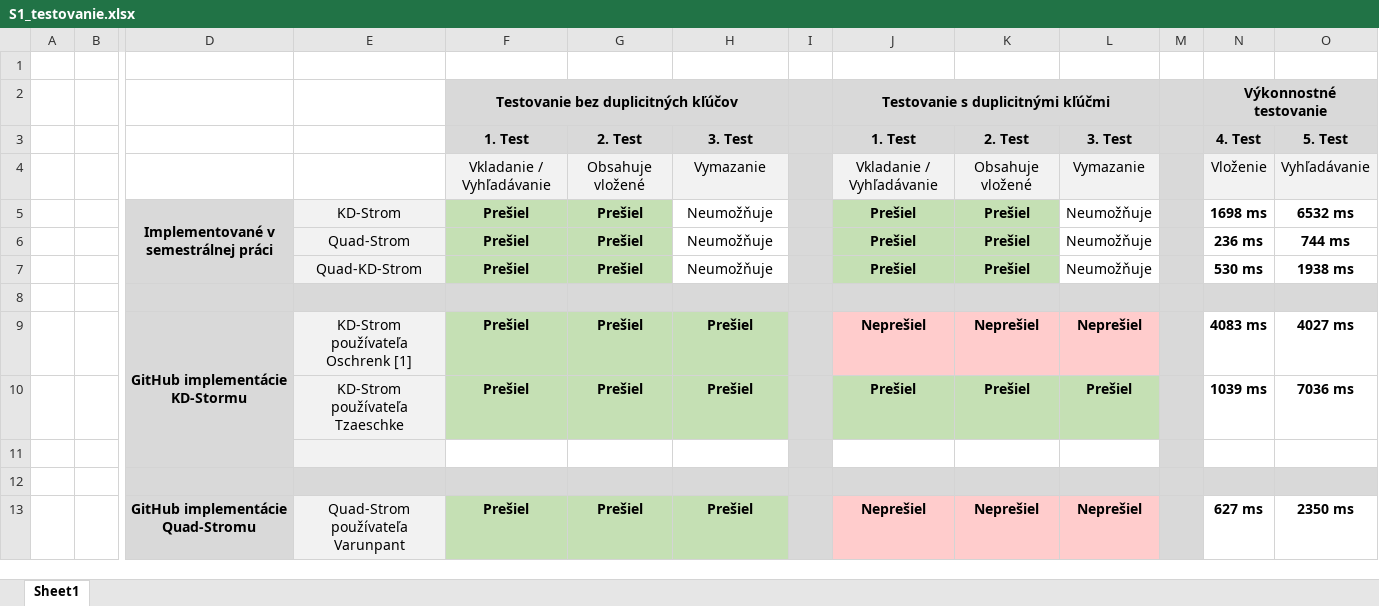
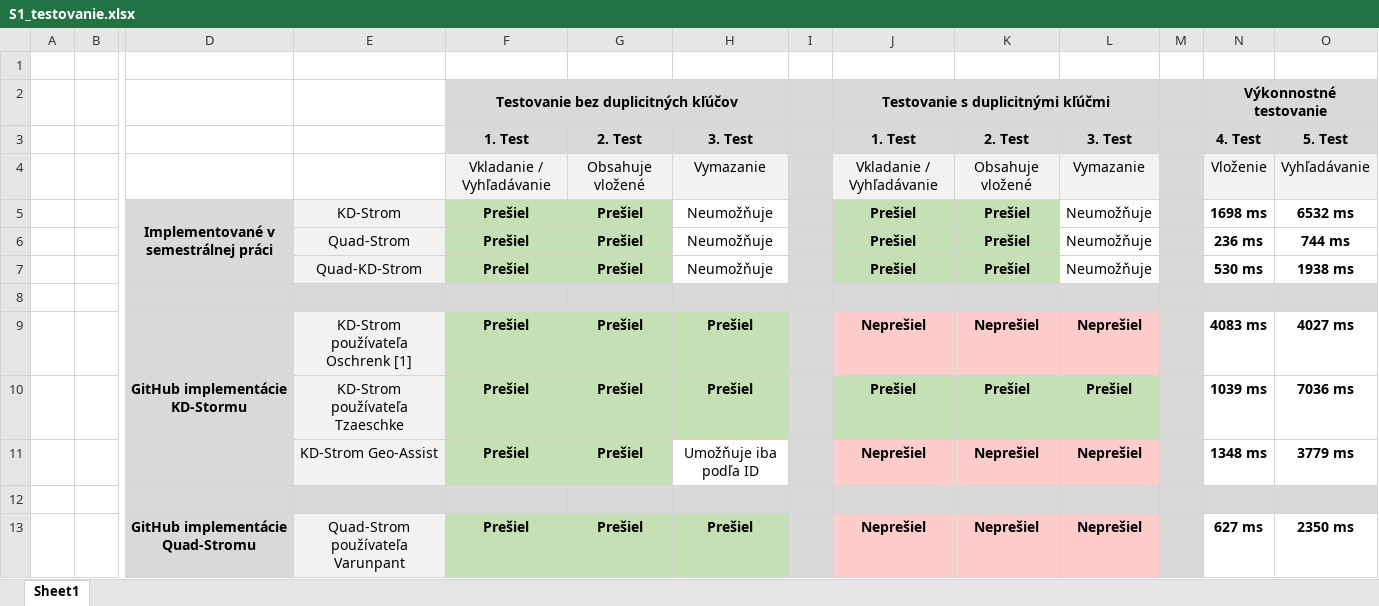
Before and after one commit to juraj-n/ADS2, an Excel workbook: doc/S1_testovanie.xlsx, sheet Sheet1, drawn as a sheet; only a part is shown, gaps mark what is left out; values as stored, in another font and other column widths than the file's, no borders; rows hold the shown columns only; the diff names each change by its address in the sheet, - before the commit and + after, or states it on an @@ line.

```diff
--- a/doc/S1_testovanie.xlsx (sheet Sheet1)
+++ b/doc/S1_testovanie.xlsx (sheet Sheet1)
-row 11: (empty)
+row 11:  |  |  | KD-Strom Geo-Assist | Prešiel | Prešiel | Umožňuje iba podľa ID |  | Neprešiel | Neprešiel | Neprešiel |  | 1348 ms | 3779 ms
-F11:G11 fill: none
+F11:G11 fill: #C5E0B4
-J11:L11 fill: none
+J11:L11 fill: #FFCCCC
```
Also changed, not shown: 13 other files.
